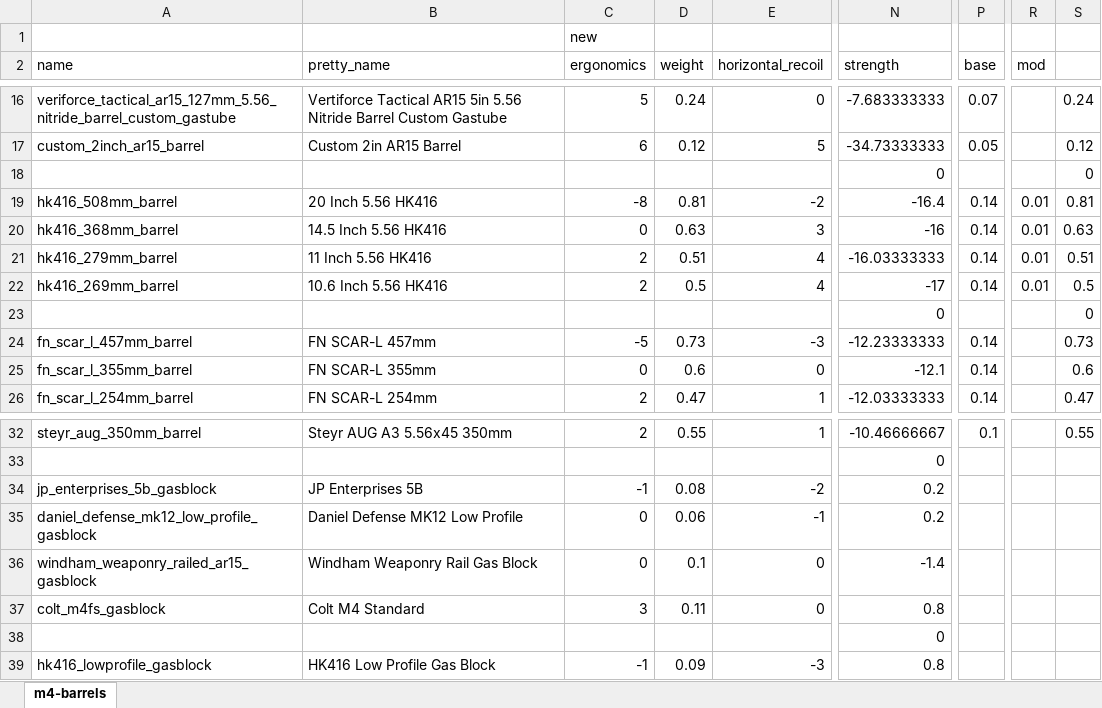
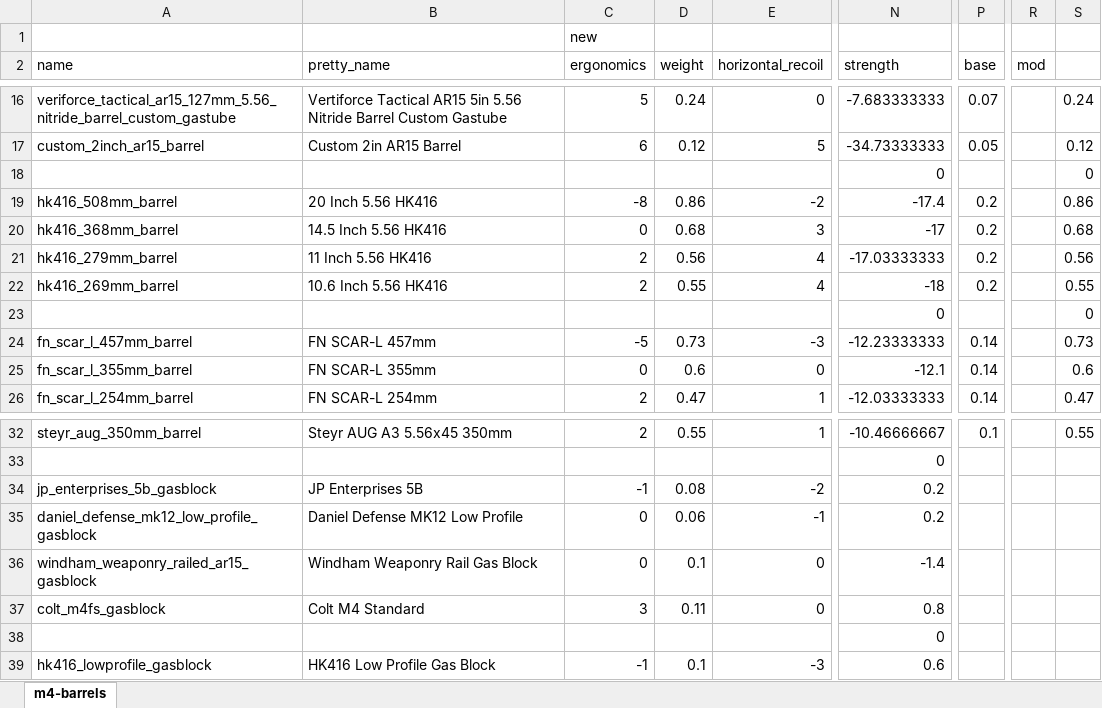
Before and after one commit to refact0r/deadline-balancing, an Excel workbook: changes/556-barrels.xlsx, sheet m4-barrels, drawn as a sheet; only a part is shown, gaps mark what is left out; values as stored, in another font and other column widths than the file's, no borders; the diff names each change by its address in the sheet, - before the commit and + after, or states it on an @@ line.

Commit message:
adjust hk weight

```diff
--- a/changes/556-barrels.xlsx (sheet m4-barrels)
+++ b/changes/556-barrels.xlsx (sheet m4-barrels)
-D19 (weight): 0.81
+D19 (weight): 0.86
-N19 (strength): -16.4
+N19 (strength): -17.4
-P19:P22 (base): 0.14
+P19:P22 (base): 0.2
-R19:R22 (mod): 0.01
+R19:R22 (mod): (empty)
-S19: 0.81
+S19: 0.86
-D20 (weight): 0.63
+D20 (weight): 0.68
-N20 (strength): -16
+N20 (strength): -17
-S20: 0.63
+S20: 0.68
-D21 (weight): 0.51
+D21 (weight): 0.56
-N21 (strength): -16.03333333
+N21 (strength): -17.03333333
-S21: 0.51
+S21: 0.56
-D22 (weight): 0.5
+D22 (weight): 0.55
-N22 (strength): -17
+N22 (strength): -18
-S22: 0.5
+S22: 0.55
-D39 (weight): 0.09
+D39 (weight): 0.1
-N39 (strength): 0.8
+N39 (strength): 0.6
```
Also changed, not shown: 2 other files.
